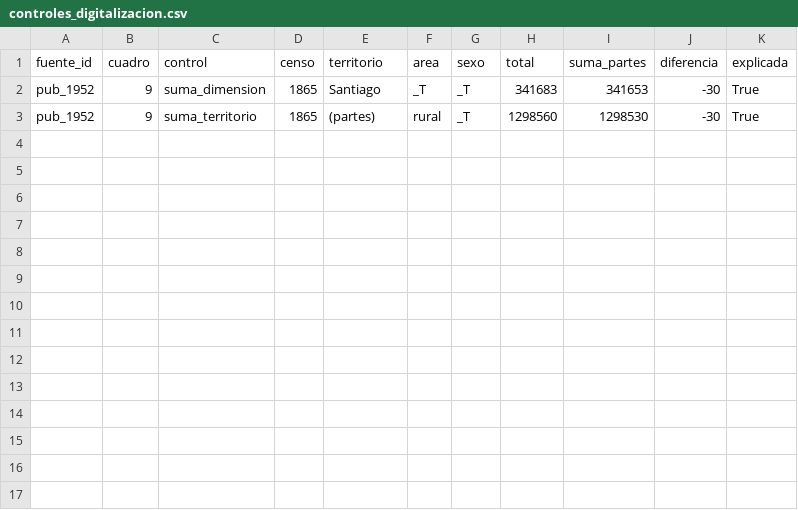
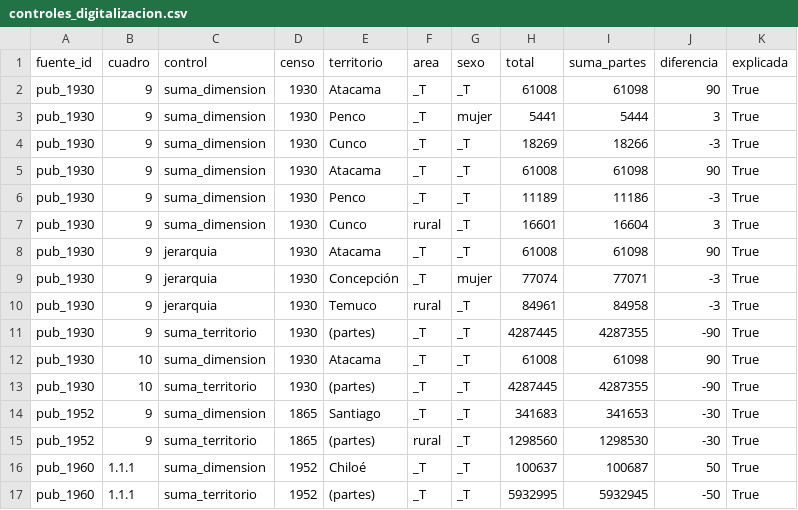
Before and after one commit to edgardo-cerda/censos-chile, a CSV file: validacion/controles_digitalizacion.csv, drawn as a sheet.

```diff
--- a/validacion/controles_digitalizacion.csv
+++ b/validacion/controles_digitalizacion.csv
@@ -1,3 +1,17 @@
 fuente_id,cuadro,control,censo,territorio,area,sexo,total,suma_partes,diferencia,explicada
+pub_1930,9,suma_dimension,1930,Atacama,_T,_T,61008,61098,90,True
+pub_1930,9,suma_dimension,1930,Penco,_T,mujer,5441,5444,3,True
+pub_1930,9,suma_dimension,1930,Cunco,_T,_T,18269,18266,-3,True
+pub_1930,9,suma_dimension,1930,Atacama,_T,_T,61008,61098,90,True
+pub_1930,9,suma_dimension,1930,Penco,_T,_T,11189,11186,-3,True
+pub_1930,9,suma_dimension,1930,Cunco,rural,_T,16601,16604,3,True
+pub_1930,9,jerarquia,1930,Atacama,_T,_T,61008,61098,90,True
+pub_1930,9,jerarquia,1930,Concepción,_T,mujer,77074,77071,-3,True
+pub_1930,9,jerarquia,1930,Temuco,rural,_T,84961,84958,-3,True
+pub_1930,9,suma_territorio,1930,(partes),_T,_T,4287445,4287355,-90,True
+pub_1930,10,suma_dimension,1930,Atacama,_T,_T,61008,61098,90,True
+pub_1930,10,suma_territorio,1930,(partes),_T,_T,4287445,4287355,-90,True
 pub_1952,9,suma_dimension,1865,Santiago,_T,_T,341683,341653,-30,True
 pub_1952,9,suma_territorio,1865,(partes),rural,_T,1298560,1298530,-30,True
+pub_1960,1.1.1,suma_dimension,1952,Chiloé,_T,_T,100637,100687,50,True
+pub_1960,1.1.1,suma_territorio,1952,(partes),_T,_T,5932995,5932945,-50,True
```
Also changed, not shown: metadatos/catalogo_cuadros.csv, 14 other files.
